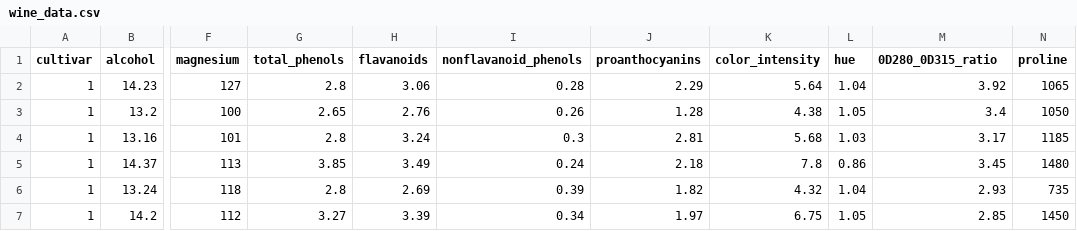
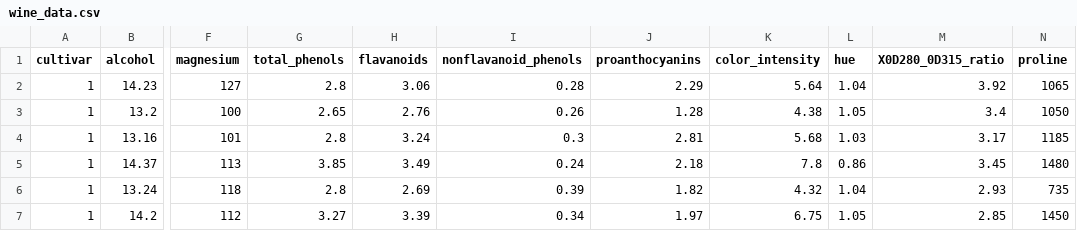
Before and after one commit to DSCI-310-2024/dsci-310_group-5_predicting-wine-cultivars, a CSV file: data/wine_data.csv, drawn as a sheet; only a part is shown, gaps mark what is left out; the diff names each change by its address in the sheet, - before the commit and + after, or states it on an @@ line.

```diff
--- a/data/wine_data.csv
+++ b/data/wine_data.csv
-M1: 0D280_0D315_ratio
+M1: X0D280_0D315_ratio
```
Also changed, not shown: 16 other files.
